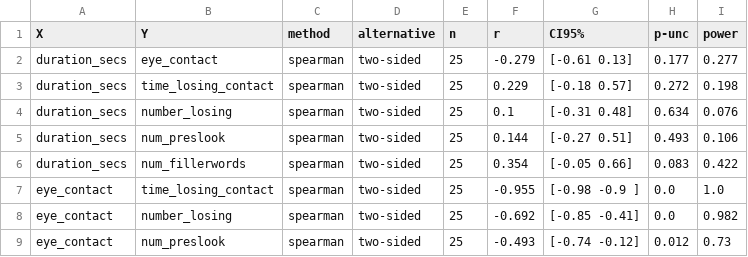
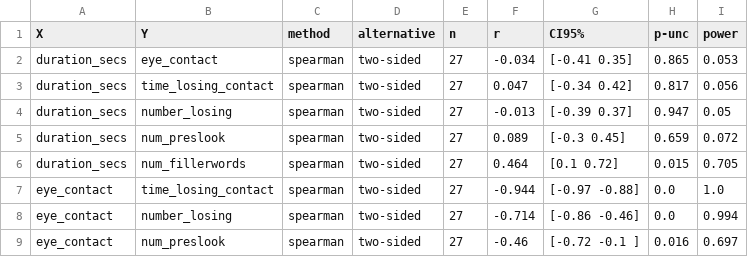
Before and after one commit to Aryunaa/Linguistics, a TSV file: vr_presentations/corrtable2.tsv, drawn as a sheet; only a part is shown; the diff covers the shown part only.

```diff
--- a/vr_presentations/corrtable2.tsv
+++ b/vr_presentations/corrtable2.tsv
@@ -1,9 +1,9 @@
 X	Y	method	alternative	n	r	CI95%	p-unc	power
-duration_secs	eye_contact	spearman	two-sided	25	-0.279	[-0.61  0.13]	0.177	0.277
-duration_secs	time_losing_contact	spearman	two-sided	25	0.229	[-0.18  0.57]	0.272	0.198
-duration_secs	number_losing	spearman	two-sided	25	0.1	[-0.31  0.48]	0.634	0.076
-duration_secs	num_preslook	spearman	two-sided	25	0.144	[-0.27  0.51]	0.493	0.106
-duration_secs	num_fillerwords	spearman	two-sided	25	0.354	[-0.05  0.66]	0.083	0.422
-eye_contact	time_losing_contact	spearman	two-sided	25	-0.955	[-0.98 -0.9 ]	0.0	1.0
-eye_contact	number_losing	spearman	two-sided	25	-0.692	[-0.85 -0.41]	0.0	0.982
-eye_contact	num_preslook	spearman	two-sided	25	-0.493	[-0.74 -0.12]	0.012	0.73
+duration_secs	eye_contact	spearman	two-sided	27	-0.034	[-0.41  0.35]	0.865	0.053
+duration_secs	time_losing_contact	spearman	two-sided	27	0.047	[-0.34  0.42]	0.817	0.056
+duration_secs	number_losing	spearman	two-sided	27	-0.013	[-0.39  0.37]	0.947	0.05
+duration_secs	num_preslook	spearman	two-sided	27	0.089	[-0.3   0.45]	0.659	0.072
+duration_secs	num_fillerwords	spearman	two-sided	27	0.464	[0.1  0.72]	0.015	0.705
+eye_contact	time_losing_contact	spearman	two-sided	27	-0.944	[-0.97 -0.88]	0.0	1.0
+eye_contact	number_losing	spearman	two-sided	27	-0.714	[-0.86 -0.46]	0.0	0.994
+eye_contact	num_preslook	spearman	two-sided	27	-0.46	[-0.72 -0.1 ]	0.016	0.697
```
Also changed, not shown: 34 edited cells elsewhere in this file, vr_presentations/corrtable1.tsv, vr_presentations/spearman_firstpres.tsv, 3 other files.
